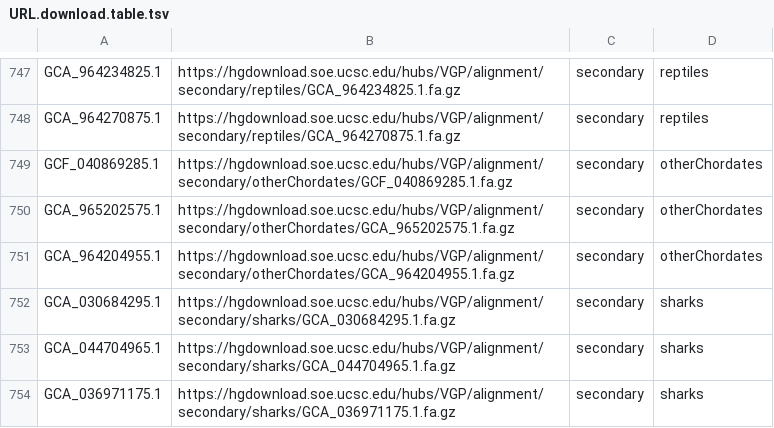
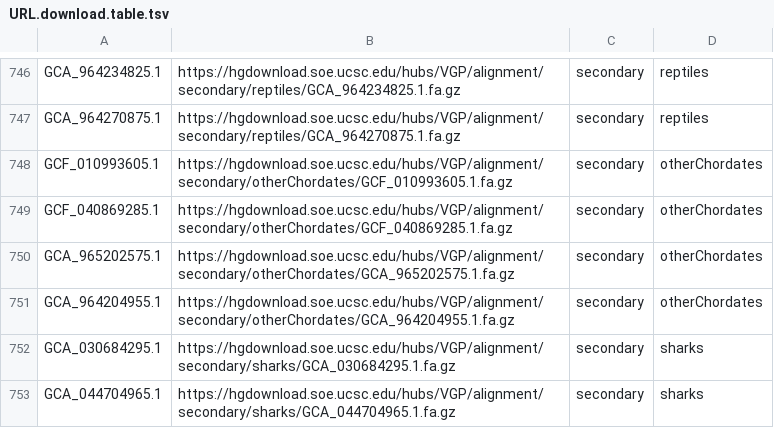
Before and after one commit to VGP/vgp-phase1, a TSV file: URL.download.table.tsv, drawn as a sheet; only a part is shown, gaps mark what is left out; the shorter side is filled out with more unchanged rows; the diff covers the shown part only; the diff names each change by its address in the sheet, - before the commit and + after, or states it on an @@ line.

```diff
--- a/URL.download.table.tsv
+++ b/URL.download.table.tsv
+row 748: GCF_010993605.1 | https://hgdownload.soe.ucsc.edu/hubs/VGP/alignment/secondary/otherChordates/GCF_010993605.1.fa.gz | secondary | otherChordates
```
Also changed, not shown: 2 added rows and 3 removed rows elsewhere in this file.
